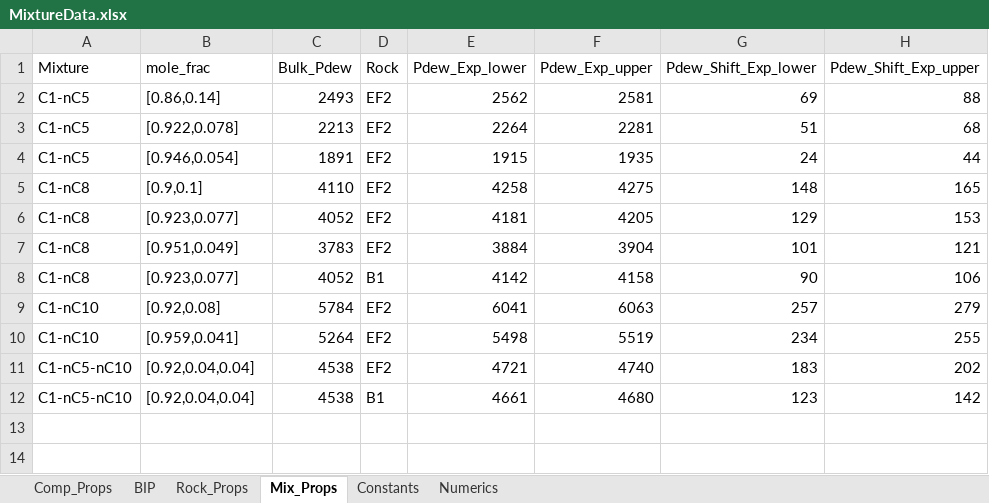
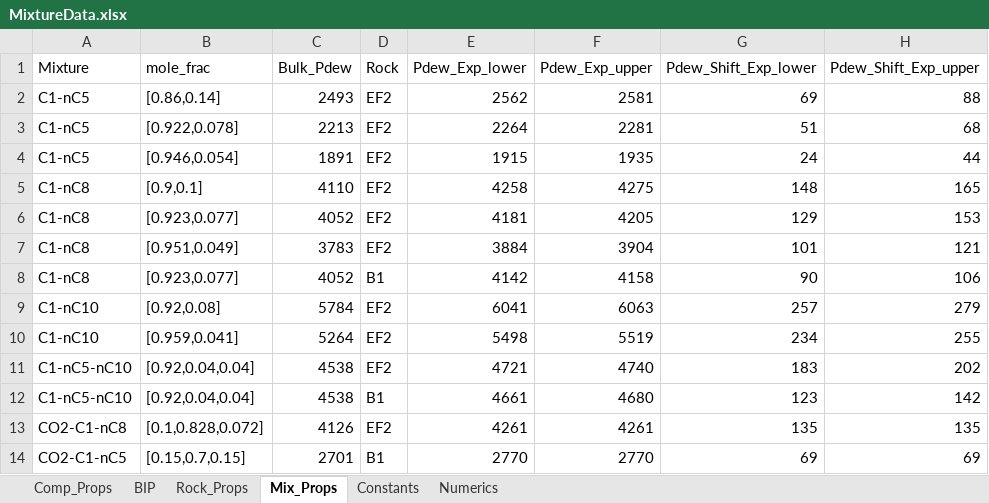
Before and after one commit to ssaeitt/confined-thermo-eos, an Excel workbook: config/MixtureData.xlsx, sheet Mix_Props, drawn as a sheet; values as stored, in another font and other column widths than the file's, no borders; the diff names each change by its address in the sheet, - before the commit and + after, or states it on an @@ line.

```diff
--- a/config/MixtureData.xlsx (sheet Mix_Props)
+++ b/config/MixtureData.xlsx (sheet Mix_Props)
+row 13: CO2-C1-nC8 | [0.1,0.828,0.072] | 4126 | EF2 | 4261 | 4261 | 135 | 135
+row 14: CO2-C1-nC5 | [0.15,0.7,0.15] | 2701 | B1 | 2770 | 2770 | 69 | 69
```
Also changed, not shown: sheet BIP, sheet Comp_Props, 2 other files.
